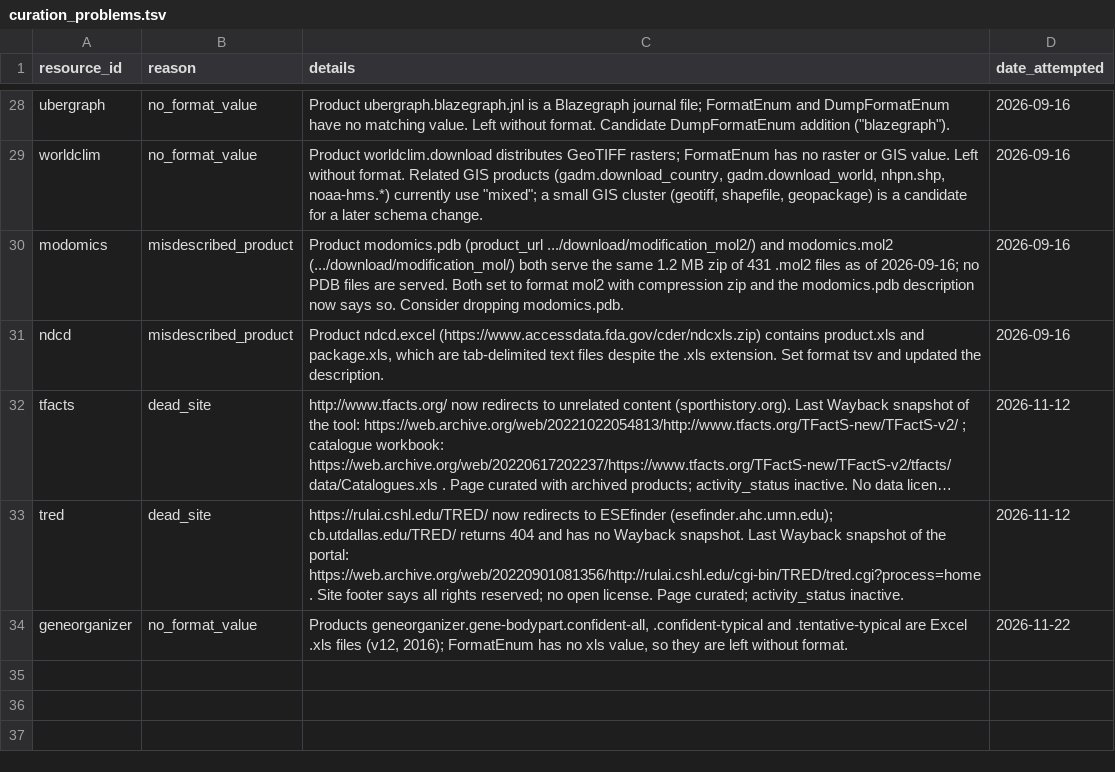
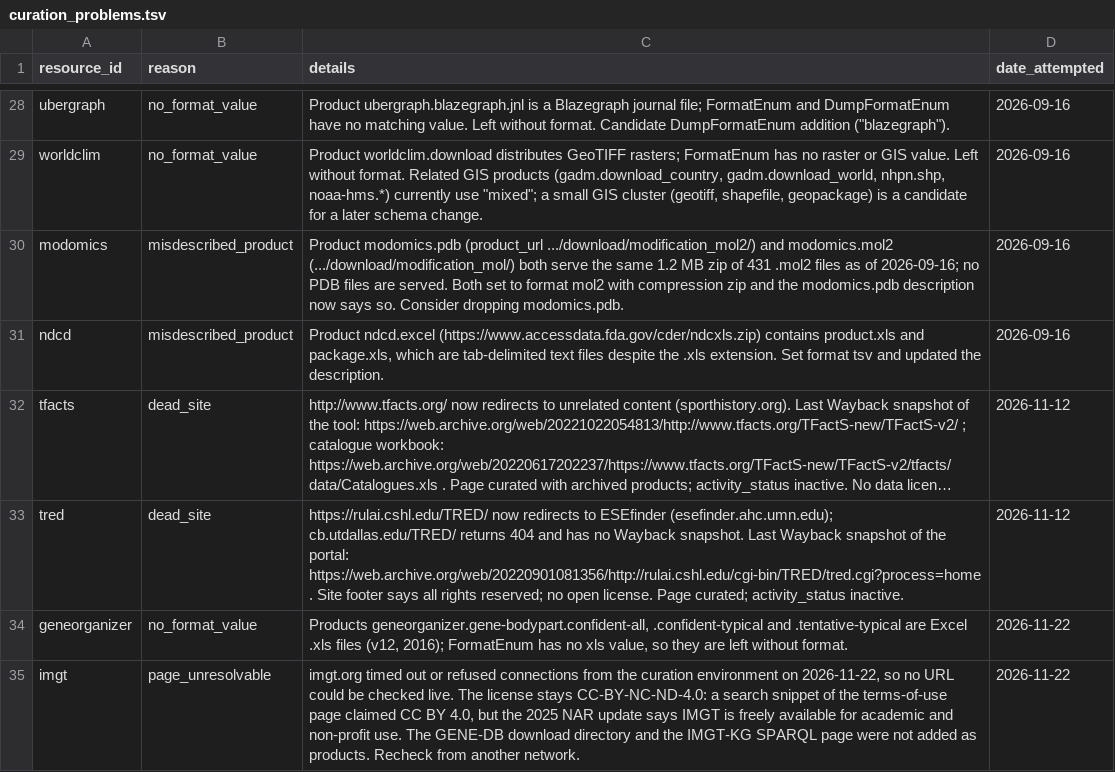
Before and after one commit to Knowledge-Graph-Hub/kg-registry, a TSV file: reports/curation_problems.tsv, drawn as a sheet; only a part is shown, gaps mark what is left out; long unchanged cells end in ….

```diff
--- a/reports/curation_problems.tsv
+++ b/reports/curation_problems.tsv
@@ -34 +34,2 @@ tred	dead_site	https://rulai.cshl.edu/TRED/ now redirects to ESEfinder (esefinde
 geneorganizer	no_format_value	Products geneorganizer.gene-bodypart.confident-all, .confident-typical and .tentative-typical are Excel .xls files (v12, 2016); FormatEnum has no xls value, so they are left without format.	2026-11-22
+imgt	page_unresolvable	imgt.org timed out or refused connections from the curation environment on 2026-11-22, so no URL could be checked live. The license stays CC-BY-NC-ND-4.0: a search snippet of the terms-of-use page claimed CC BY 4.0, but the 2025 NAR update says IMGT is freely available for academic and non-profit use. The GENE-DB download directory and the IMGT-KG SPARQL page were not added as products. Recheck from another network.	2026-11-22
```
Also changed, not shown: 4 other files.
